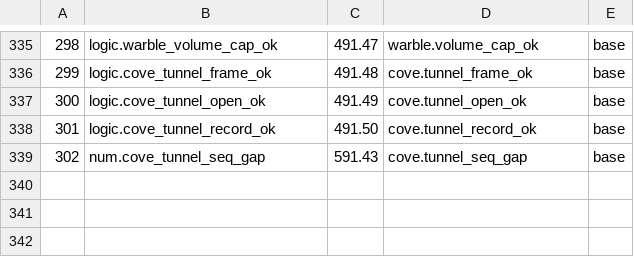
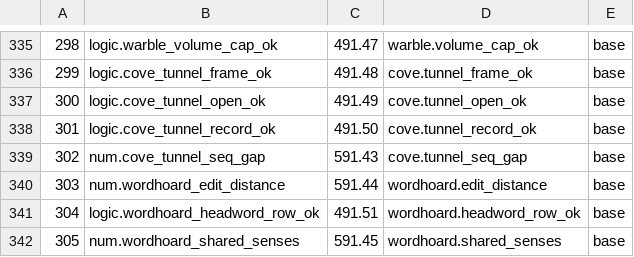
Before and after one commit to sykomiked/ZEDEC-XERO-VULPINE-V1.0.0, a TSV file: kernel/src/alexandria/SLOTS.tsv, drawn as a sheet; only a part is shown, gaps mark what is left out; the diff names each change by its address in the sheet, - before the commit and + after, or states it on an @@ line.

```diff
--- a/kernel/src/alexandria/SLOTS.tsv
+++ b/kernel/src/alexandria/SLOTS.tsv
+row 340: 303 | num.wordhoard_edit_distance | 591.44 | wordhoard.edit_distance | base
+row 341: 304 | logic.wordhoard_headword_row_ok | 491.51 | wordhoard.headword_row_ok | base
+row 342: 305 | num.wordhoard_shared_senses | 591.45 | wordhoard.shared_senses | base
```
Also changed, not shown: kernel/src/apps/CHECKS.tsv, kernel/src/apps/CONCEPTS.tsv, 17 other files.
